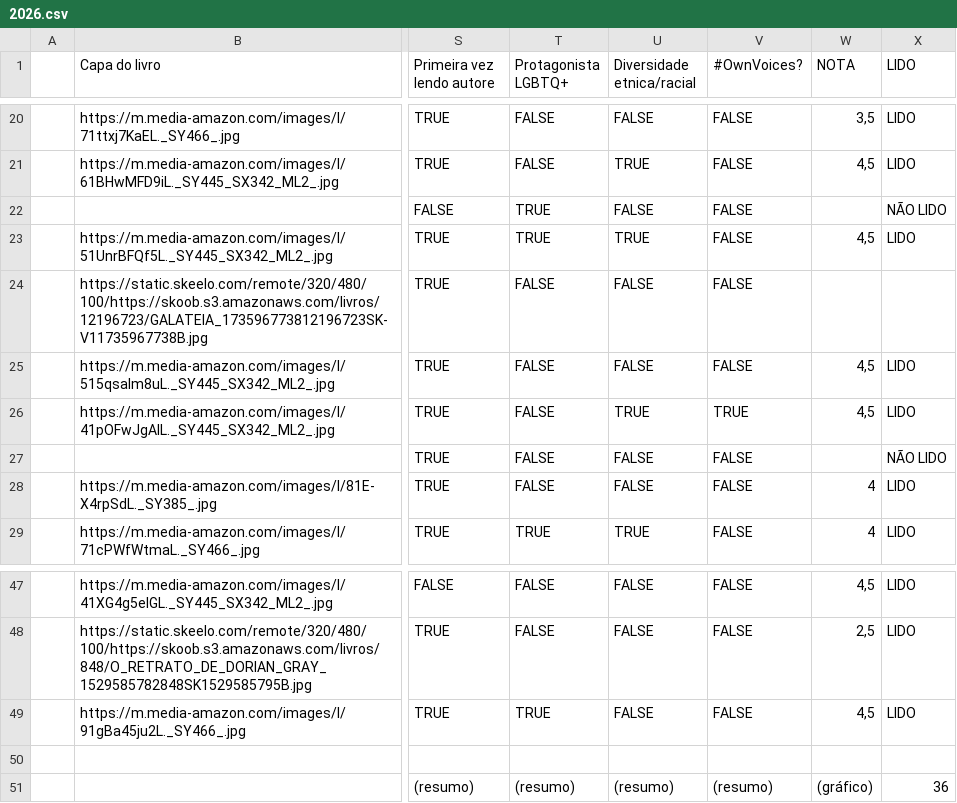
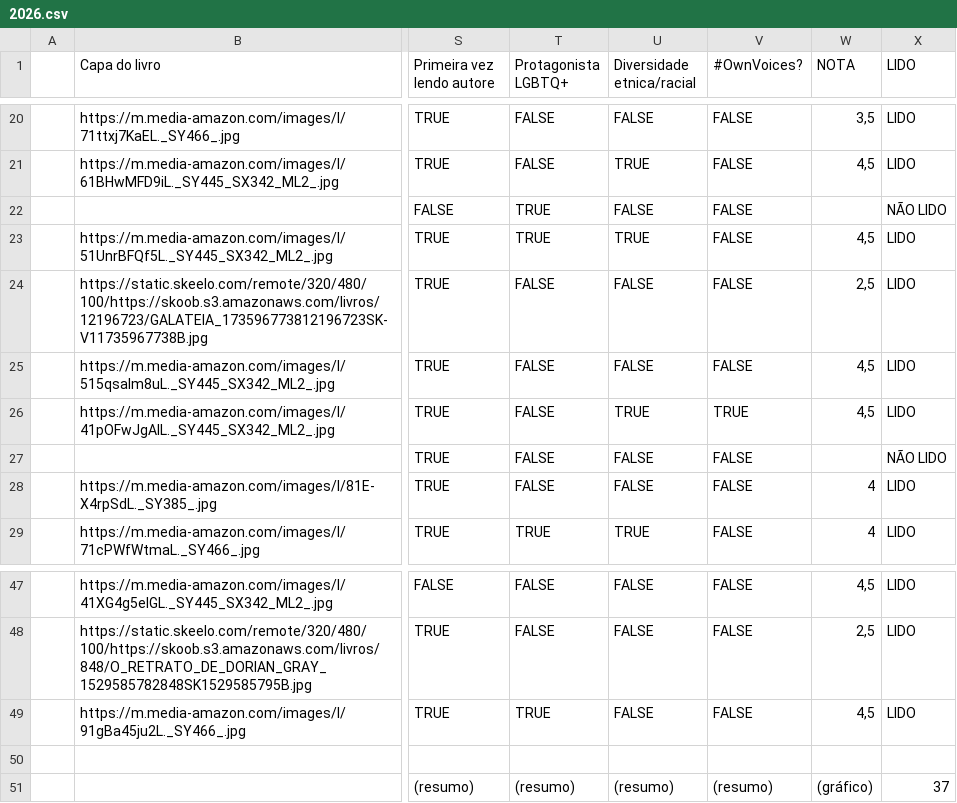
Before and after one commit to vesiuol/vesiuol, a CSV file: data/2026.csv, drawn as a sheet; only a part is shown, gaps mark what is left out; the diff names each change by its address in the sheet, - before the commit and + after, or states it on an @@ line.

```diff
--- a/data/2026.csv
+++ b/data/2026.csv
-W24 (NOTA): (empty)
+W24 (NOTA): 2,5
-X24 (LIDO): (empty)
+X24 (LIDO): LIDO
-X51 (LIDO): 36
+X51 (LIDO): 37
```
